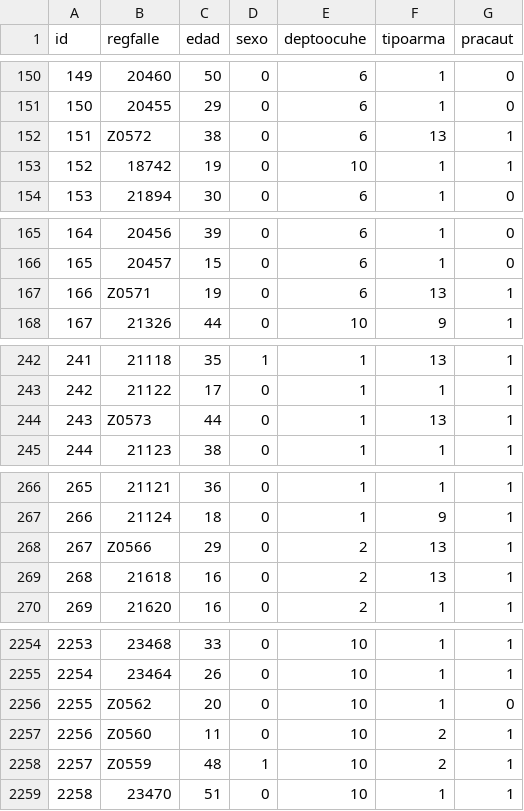
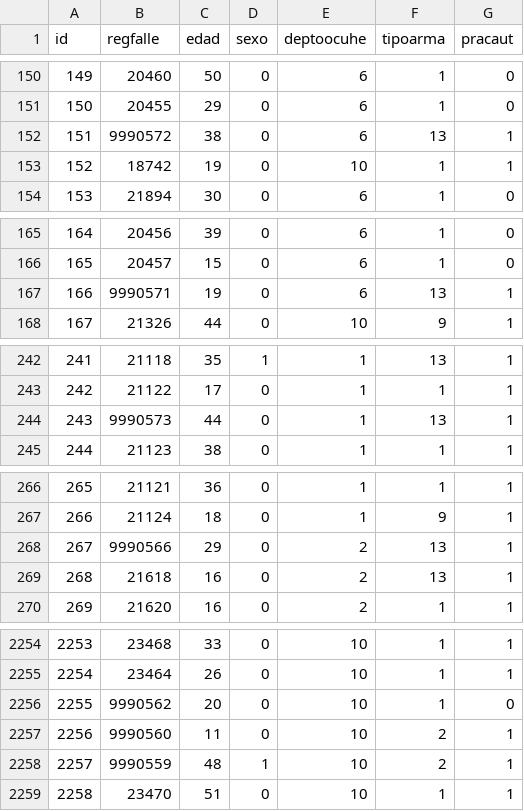
Before and after one commit to hftamayo/azuremlproj03, a CSV file: cad2018.csv, drawn as a sheet; only a part is shown, gaps mark what is left out; the diff covers the shown part only.

Commit message:
changing char values to num in the dataset

```diff
--- a/cad2018.csv
+++ b/cad2018.csv
@@ -151,3 +151,3 @@ id,regfalle,edad,sexo,deptoocuhe,tipoarma,pracaut
 150,20455,29,0,6,1,0
-151,Z0572,38,0,6,13,1
+151,9990572,38,0,6,13,1
 152,18742,19,0,10,1,1
@@ -166,3 +166,3 @@ id,regfalle,edad,sexo,deptoocuhe,tipoarma,pracaut
 165,20457,15,0,6,1,0
-166,Z0571,19,0,6,13,1
+166,9990571,19,0,6,13,1
 167,21326,44,0,10,9,1
@@ -243,3 +243,3 @@ id,regfalle,edad,sexo,deptoocuhe,tipoarma,pracaut
 242,21122,17,0,1,1,1
-243,Z0573,44,0,1,13,1
+243,9990573,44,0,1,13,1
 244,21123,38,0,1,1,1
@@ -267,3 +267,3 @@ id,regfalle,edad,sexo,deptoocuhe,tipoarma,pracaut
 266,21124,18,0,1,9,1
-267,Z0566,29,0,2,13,1
+267,9990566,29,0,2,13,1
 268,21618,16,0,2,13,1
@@ -2255,5 +2255,5 @@ id,regfalle,edad,sexo,deptoocuhe,tipoarma,pracaut
 2254,23464,26,0,10,1,1
-2255,Z0562,20,0,10,1,0
-2256,Z0560,11,0,10,2,1
-2257,Z0559,48,1,10,2,1
+2255,9990562,20,0,10,1,0
+2256,9990560,11,0,10,2,1
+2257,9990559,48,1,10,2,1
 2258,23470,51,0,10,1,1
```
Also changed, not shown: 14 edited cells elsewhere in this file, developer/bd/cad2018.csv.
